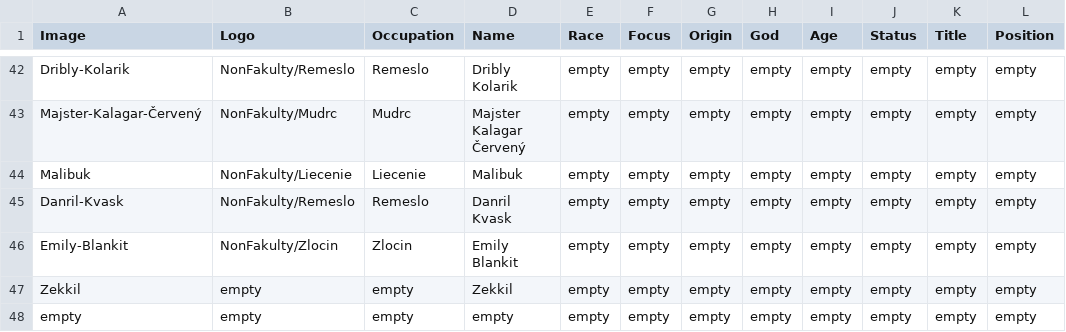
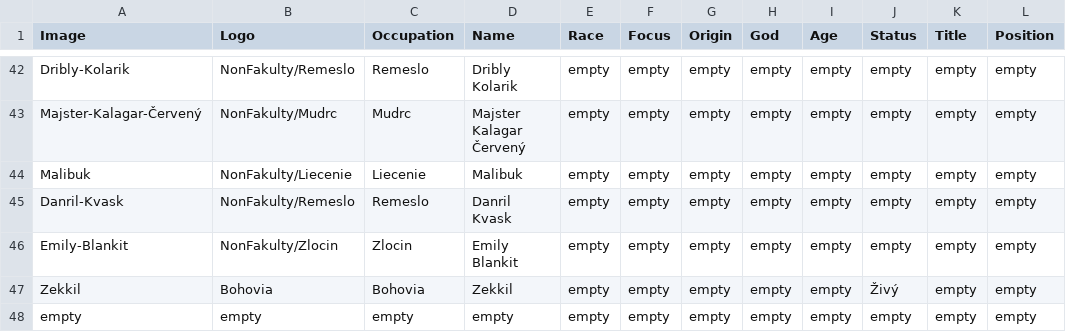
Before and after one commit to Beariar/ALP, a CSV file: Postavy/_Postavy.csv, drawn as a sheet; only a part is shown, gaps mark what is left out; the diff names each change by its address in the sheet, - before the commit and + after, or states it on an @@ line.

Commit message:
Update _Postavy.csv

```diff
--- a/Postavy/_Postavy.csv
+++ b/Postavy/_Postavy.csv
-B47 (Logo): empty
+B47 (Logo): Bohovia
-C47 (Occupation): empty
+C47 (Occupation): Bohovia
-J47 (Status): empty
+J47 (Status): Živý
```
